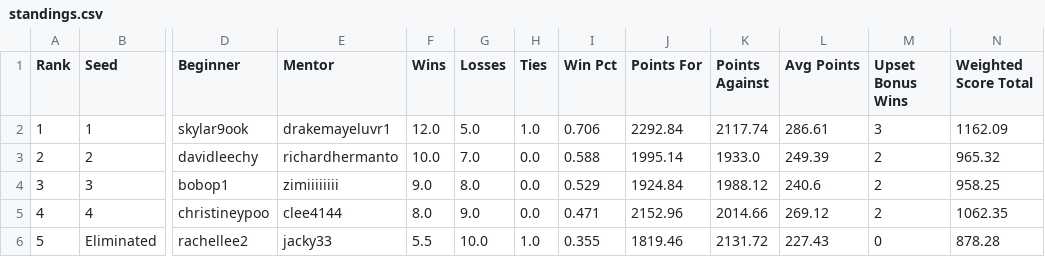
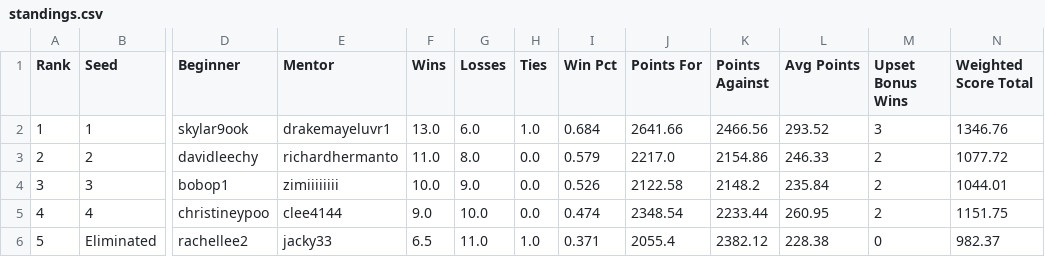
Before and after one commit to jjjacky3/mentor-league, a CSV file: docs/standings.csv, drawn as a sheet; only a part is shown, gaps mark what is left out; the diff names each change by its address in the sheet, - before the commit and + after, or states it on an @@ line.

```diff
--- a/docs/standings.csv
+++ b/docs/standings.csv
-F2 (Wins): 12.0
+F2 (Wins): 13.0
-G2 (Losses): 5.0
+G2 (Losses): 6.0
-I2 (Win Pct): 0.706
+I2 (Win Pct): 0.684
-J2 (Points For): 2292.84
+J2 (Points For): 2641.66
-K2 (Points Against): 2117.74
+K2 (Points Against): 2466.56
-L2 (Avg Points): 286.61
+L2 (Avg Points): 293.52
-N2 (Weighted Score Total): 1162.09
+N2 (Weighted Score Total): 1346.76
-F3 (Wins): 10.0
+F3 (Wins): 11.0
-G3 (Losses): 7.0
+G3 (Losses): 8.0
-I3 (Win Pct): 0.588
+I3 (Win Pct): 0.579
-J3 (Points For): 1995.14
+J3 (Points For): 2217.0
-K3 (Points Against): 1933.0
+K3 (Points Against): 2154.86
-L3 (Avg Points): 249.39
+L3 (Avg Points): 246.33
-N3 (Weighted Score Total): 965.32
+N3 (Weighted Score Total): 1077.72
-F4 (Wins): 9.0
+F4 (Wins): 10.0
-G4 (Losses): 8.0
+G4 (Losses): 9.0
-I4 (Win Pct): 0.529
+I4 (Win Pct): 0.526
-J4 (Points For): 1924.84
+J4 (Points For): 2122.58
-K4 (Points Against): 1988.12
+K4 (Points Against): 2148.2
-L4 (Avg Points): 240.6
+L4 (Avg Points): 235.84
-N4 (Weighted Score Total): 958.25
+N4 (Weighted Score Total): 1044.01
-F5 (Wins): 8.0
+F5 (Wins): 9.0
-G5 (Losses): 9.0
+G5 (Losses): 10.0
-I5 (Win Pct): 0.471
+I5 (Win Pct): 0.474
-J5 (Points For): 2152.96
+J5 (Points For): 2348.54
-K5 (Points Against): 2014.66
+K5 (Points Against): 2233.44
-L5 (Avg Points): 269.12
+L5 (Avg Points): 260.95
-N5 (Weighted Score Total): 1062.35
+N5 (Weighted Score Total): 1151.75
-F6 (Wins): 5.5
+F6 (Wins): 6.5
-G6 (Losses): 10.0
+G6 (Losses): 11.0
-I6 (Win Pct): 0.355
+I6 (Win Pct): 0.371
-J6 (Points For): 1819.46
+J6 (Points For): 2055.4
-K6 (Points Against): 2131.72
+K6 (Points Against): 2382.12
-L6 (Avg Points): 227.43
+L6 (Avg Points): 228.38
-N6 (Weighted Score Total): 878.28
+N6 (Weighted Score Total): 982.37
```
Also changed, not shown: 6 other files.
